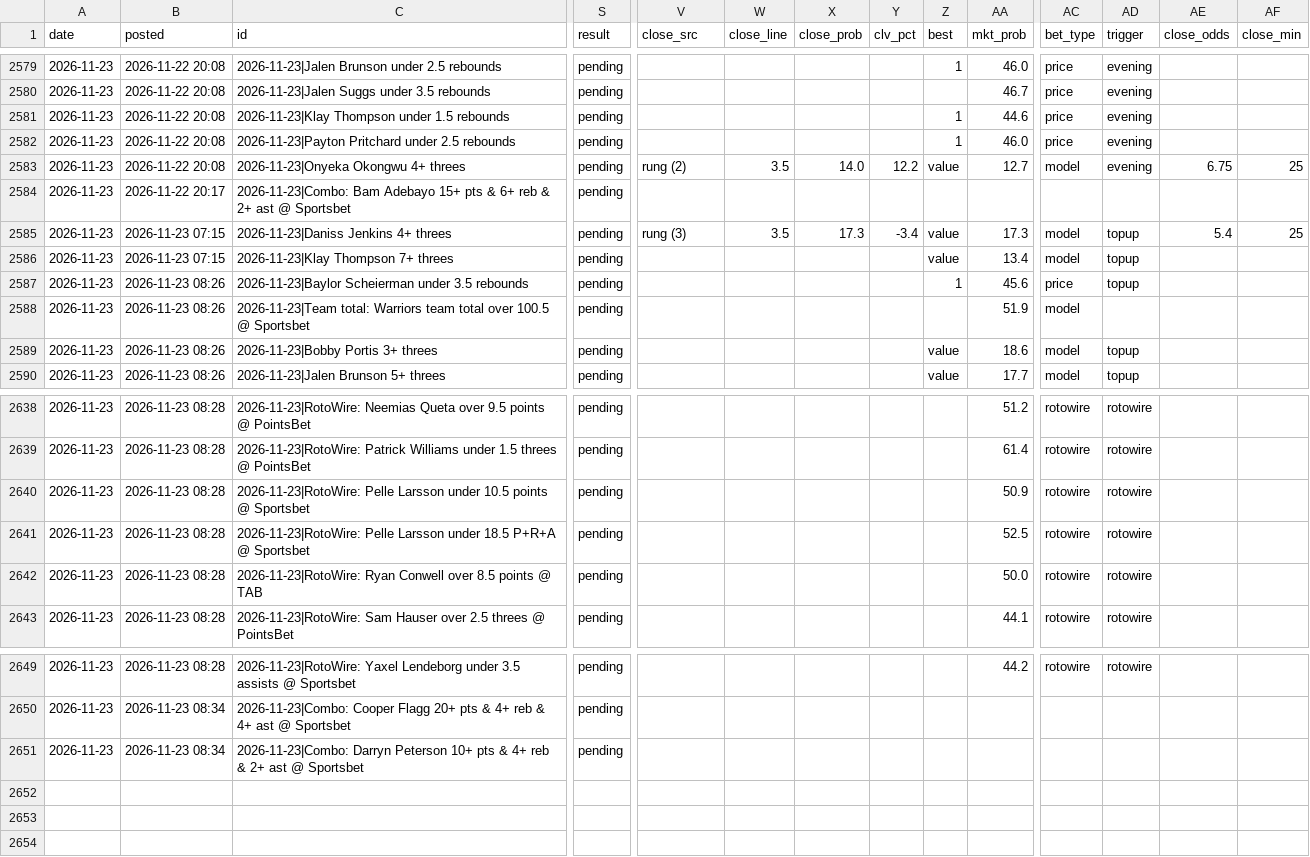
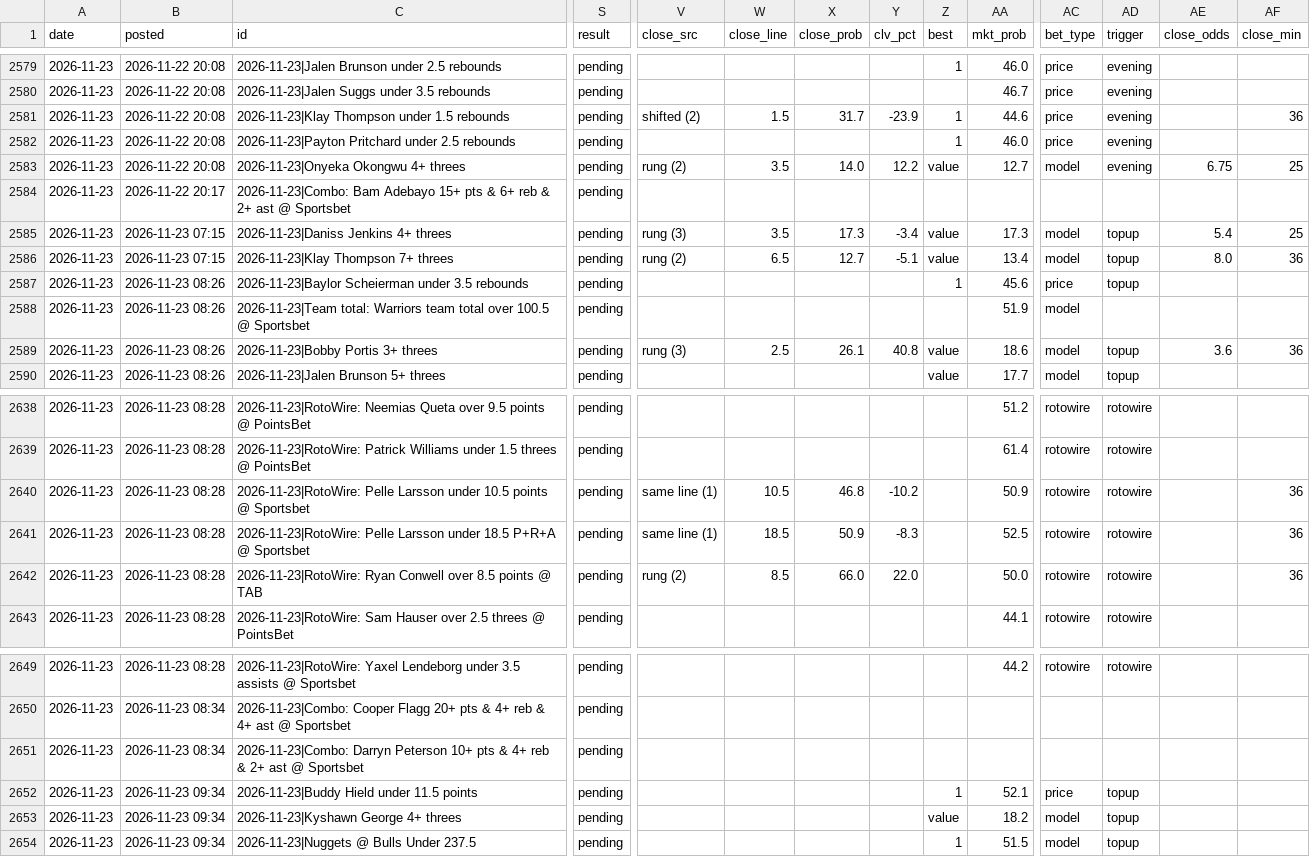
Before and after one commit to andrewkyriacou1993-lang/claudiopunt, a CSV file: data/history.csv, drawn as a sheet; only a part is shown, gaps mark what is left out; rows hold the shown columns only; the diff covers the shown part only; the diff names each change by its address in the sheet, - before the commit and + after, or states it on an @@ line.

```diff
--- a/data/history.csv
+++ b/data/history.csv
-V2581 (close_src): (empty)
+V2581 (close_src): shifted (2)
-W2581 (close_line): (empty)
+W2581 (close_line): 1.5
-X2581 (close_prob): (empty)
+X2581 (close_prob): 31.7
-Y2581 (clv_pct): (empty)
+Y2581 (clv_pct): -23.9
-AF2581 (close_min): (empty)
+AF2581 (close_min): 36
-V2586 (close_src): (empty)
+V2586 (close_src): rung (2)
-W2586 (close_line): (empty)
+W2586 (close_line): 6.5
-X2586 (close_prob): (empty)
+X2586 (close_prob): 12.7
-Y2586 (clv_pct): (empty)
+Y2586 (clv_pct): -5.1
-AE2586 (close_odds): (empty)
+AE2586 (close_odds): 8.0
-AF2586 (close_min): (empty)
+AF2586 (close_min): 36
-V2589 (close_src): (empty)
+V2589 (close_src): rung (3)
-W2589 (close_line): (empty)
+W2589 (close_line): 2.5
-X2589 (close_prob): (empty)
+X2589 (close_prob): 26.1
-Y2589 (clv_pct): (empty)
+Y2589 (clv_pct): 40.8
-AE2589 (close_odds): (empty)
+AE2589 (close_odds): 3.6
-AF2589 (close_min): (empty)
+AF2589 (close_min): 36
-V2640:V2641 (close_src): (empty)
+V2640:V2641 (close_src): same line (1)
-W2640 (close_line): (empty)
+W2640 (close_line): 10.5
-X2640 (close_prob): (empty)
+X2640 (close_prob): 46.8
-Y2640 (clv_pct): (empty)
+Y2640 (clv_pct): -10.2
-AF2640:AF2642 (close_min): (empty)
+AF2640:AF2642 (close_min): 36
-W2641 (close_line): (empty)
+W2641 (close_line): 18.5
-X2641 (close_prob): (empty)
+X2641 (close_prob): 50.9
-Y2641 (clv_pct): (empty)
+Y2641 (clv_pct): -8.3
-V2642 (close_src): (empty)
+V2642 (close_src): rung (2)
-W2642 (close_line): (empty)
+W2642 (close_line): 8.5
-X2642 (close_prob): (empty)
+X2642 (close_prob): 66.0
-Y2642 (clv_pct): (empty)
+Y2642 (clv_pct): 22.0
+row 2652: 2026-11-23 | 2026-11-23 09:34 | 2026-11-23|Buddy Hield under 11.5 points | pending |  |  |  |  | 1 | 52.1 | price | topup
+row 2653: 2026-11-23 | 2026-11-23 09:34 | 2026-11-23|Kyshawn George 4+ threes | pending |  |  |  |  | value | 18.2 | model | topup
+row 2654: 2026-11-23 | 2026-11-23 09:34 | 2026-11-23|Nuggets @ Bulls Under 237.5 | pending |  |  |  |  | 1 | 51.5 | model | topup
```
Also changed, not shown: 11 edited cells elsewhere in this file, data/games.csv, data/injuries.csv, 13 other files.
